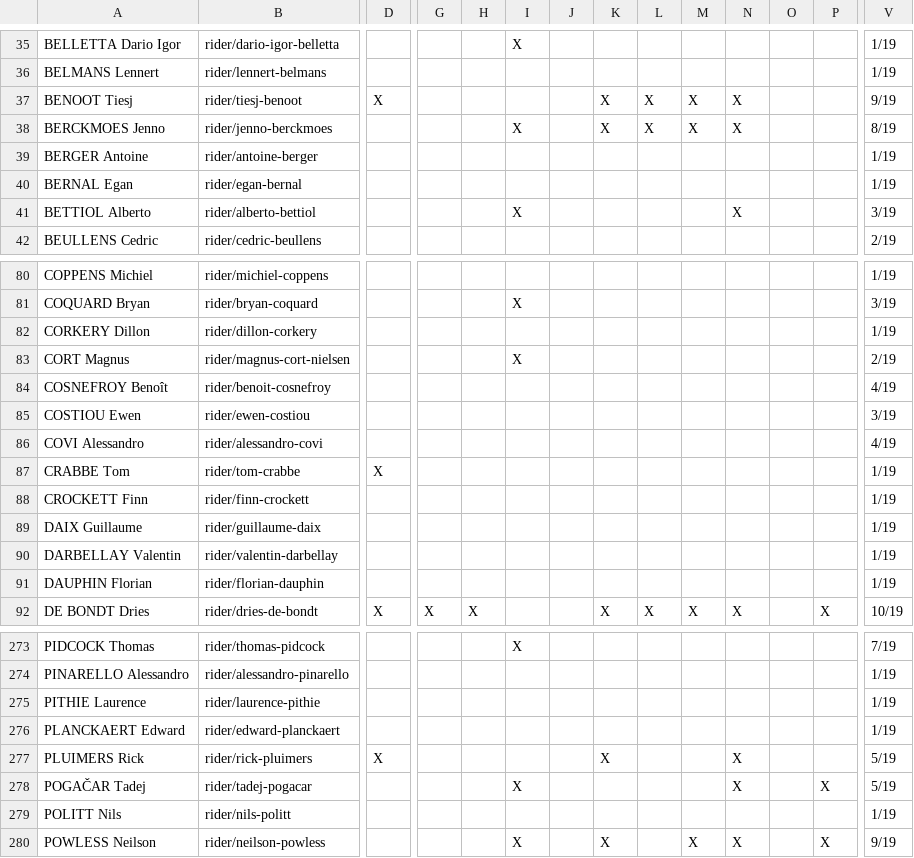
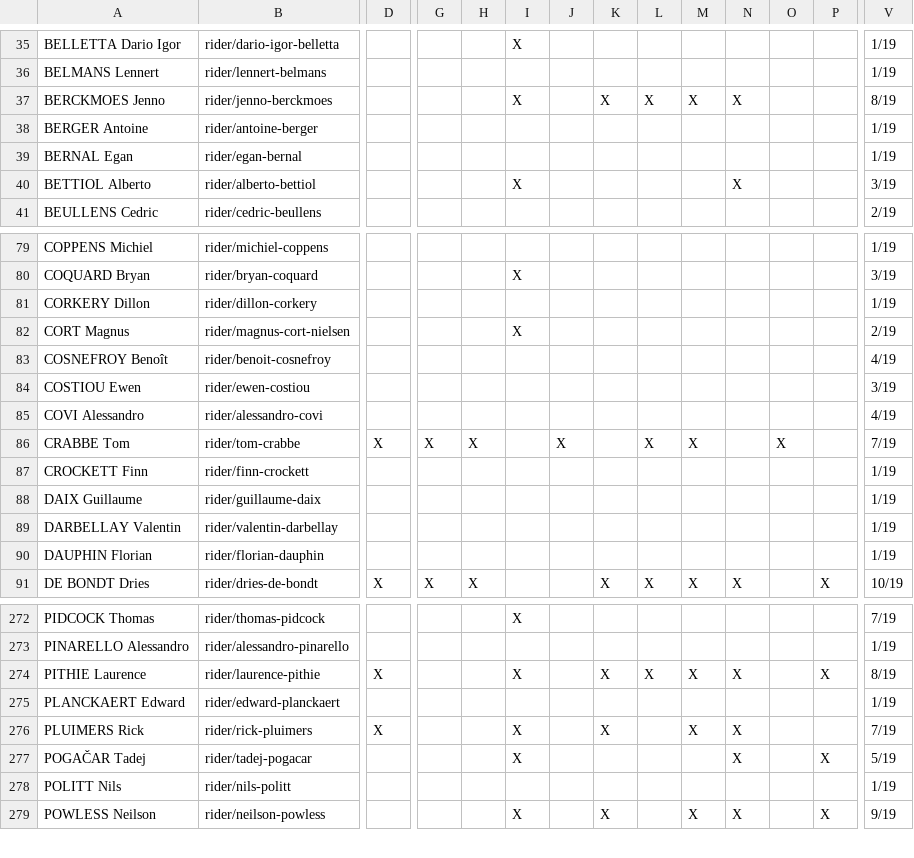
Before and after one commit to nigellindemann-dev/wm26, a CSV file: output/startlist_matrix.csv, drawn as a sheet; only a part is shown, gaps mark what is left out; removed rows and columns are numbered as before the commit, all else as after; rows hold the shown columns only; the diff names each change by its address in the sheet, - before the commit and + after, or states it on an @@ line.

```diff
--- a/output/startlist_matrix.csv
+++ b/output/startlist_matrix.csv
-row 37: BENOOT Tiesj | rider/tiesj-benoot | X |  |  |  |  | X | X | X | X |  |  | 9/19
-G86: (empty)
+G86: X
-H86: (empty)
+H86: X
-J86: (empty)
+J86: X
-L86: (empty)
+L86: X
-M86: (empty)
+M86: X
-O86: (empty)
+O86: X
-V86: 1/19
+V86: 7/19
-D274: (empty)
+D274: X
-I274: (empty)
+I274: X
-K274: (empty)
+K274: X
-L274: (empty)
+L274: X
-M274: (empty)
+M274: X
-N274: (empty)
+N274: X
-P274: (empty)
+P274: X
-V274: 1/19
+V274: 8/19
-I276: (empty)
+I276: X
-M276: (empty)
+M276: X
-V276: 5/19
+V276: 7/19
```
Also changed, not shown: output/startlist_changes.csv, 2 other files.
